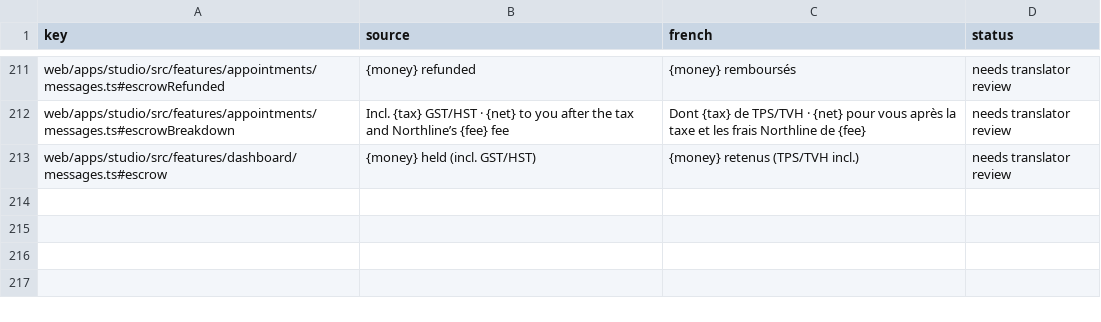
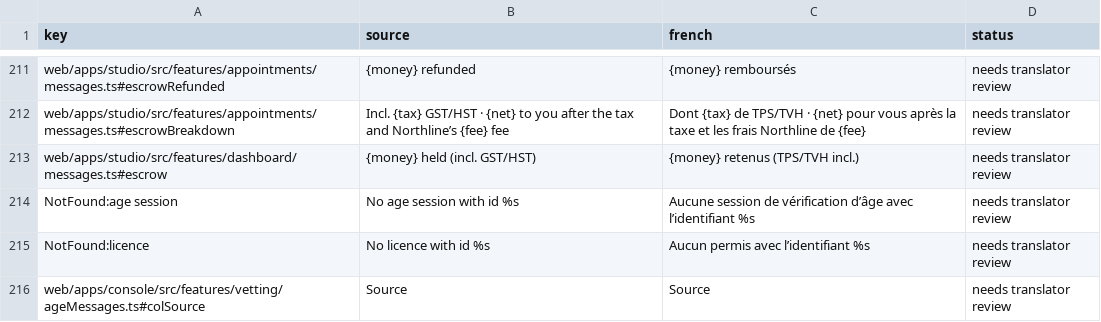
Before and after one commit to billionairedev24/business-aggregator-can-26, a CSV file: docs/i18n/translation-review.csv, drawn as a sheet; only a part is shown, gaps mark what is left out.

```diff
--- a/docs/i18n/translation-review.csv
+++ b/docs/i18n/translation-review.csv
@@ -213 +213,4 @@ web/apps/studio/src/features/appointments/messages.ts#escrowBreakdown,Incl. {tax
 web/apps/studio/src/features/dashboard/messages.ts#escrow,{money} held (incl. GST/HST),{money} retenus (TPS/TVH incl.),needs translator review
+NotFound:age session,No age session with id %s,Aucune session de vérification d’âge avec l’identifiant %s,needs translator review
+NotFound:licence,No licence with id %s,Aucun permis avec l’identifiant %s,needs translator review
+web/apps/console/src/features/vetting/ageMessages.ts#colSource,Source,Source,needs translator review
```
Also changed, not shown: 1 other file.
